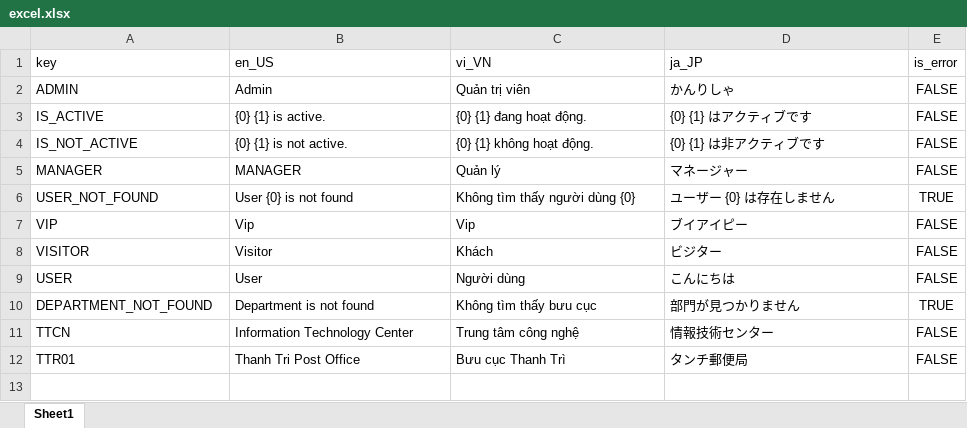
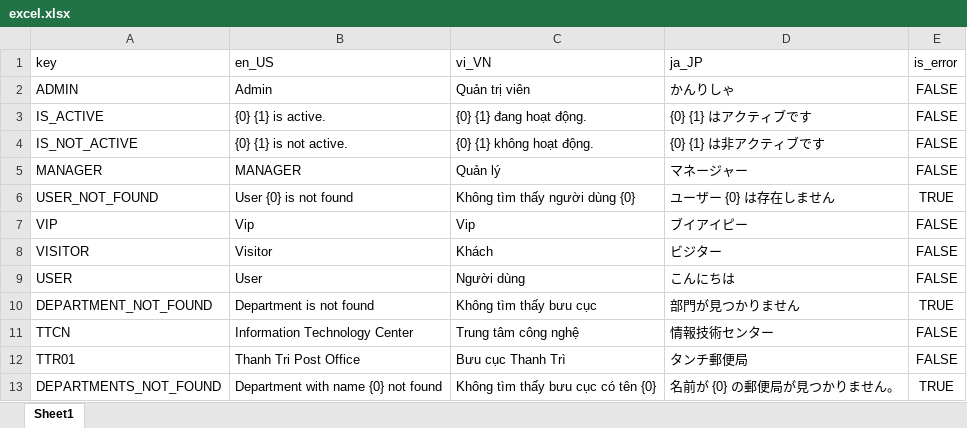
Before and after one commit to Multi-Module-Spring/User-Service, an Excel workbook: src/main/resources/i18n/excel.xlsx, sheet Sheet1, drawn as a sheet; values as stored, in another font and other column widths than the file's, no borders; the diff names each change by its address in the sheet, - before the commit and + after, or states it on an @@ line.

Commit message:
update get departments

```diff
--- a/src/main/resources/i18n/excel.xlsx (sheet Sheet1)
+++ b/src/main/resources/i18n/excel.xlsx (sheet Sheet1)
+row 13: DEPARTMENTS_NOT_FOUND | Department with name {0} not found | Không tìm thấy bưu cục có tên {0} | 名前が {0} の郵便局が見つかりません。 | TRUE
```
Also changed, not shown: 9 other files.
